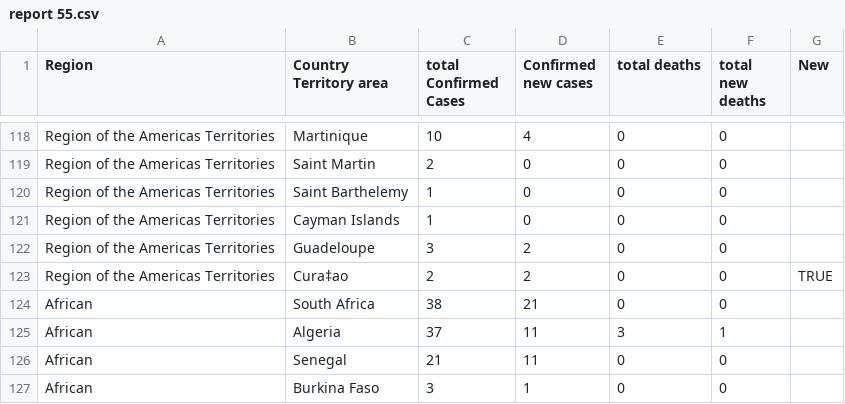
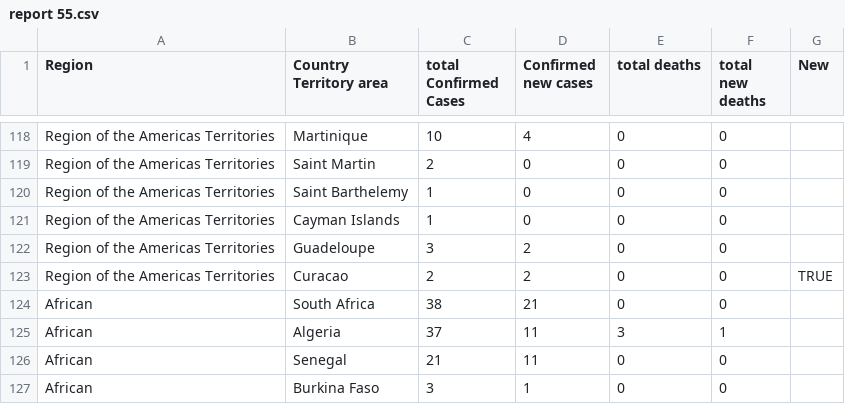
Before and after one commit to ab9sq/Covid-19, a CSV file: data/WHO/report 55.csv, drawn as a sheet; only a part is shown, gaps mark what is left out; the diff names each change by its address in the sheet, - before the commit and + after, or states it on an @@ line.

Commit message:
script updates and new CDC data

```diff
--- a/data/WHO/report 55.csv
+++ b/data/WHO/report 55.csv
-B123 (Country Territory area): Cura‡ao
+B123 (Country Territory area): Curacao
```
Also changed, not shown: 6 other files.
